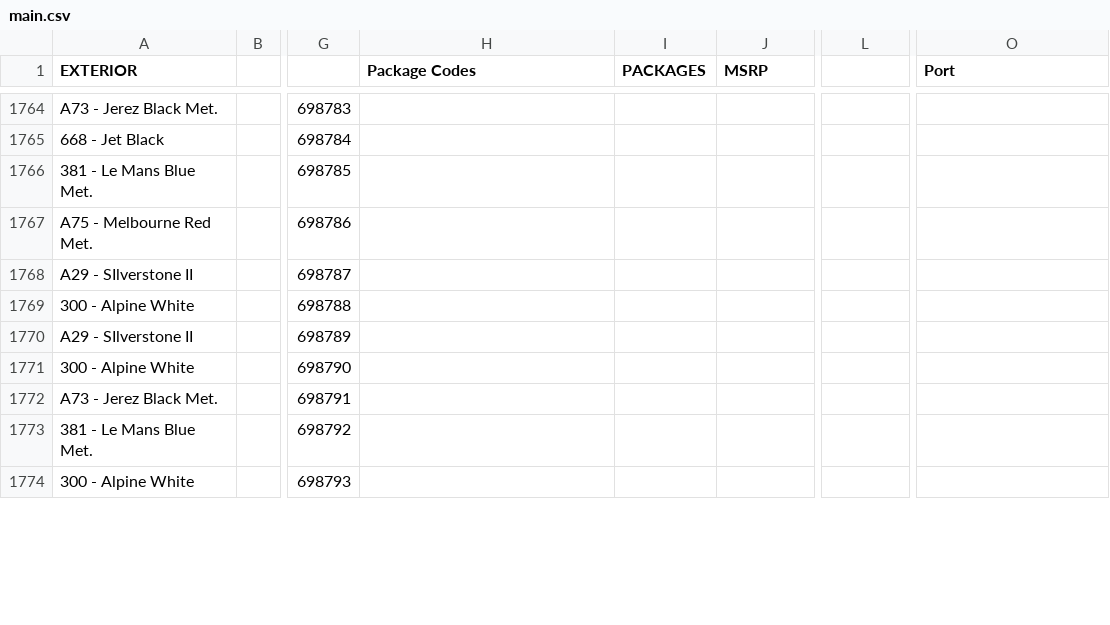
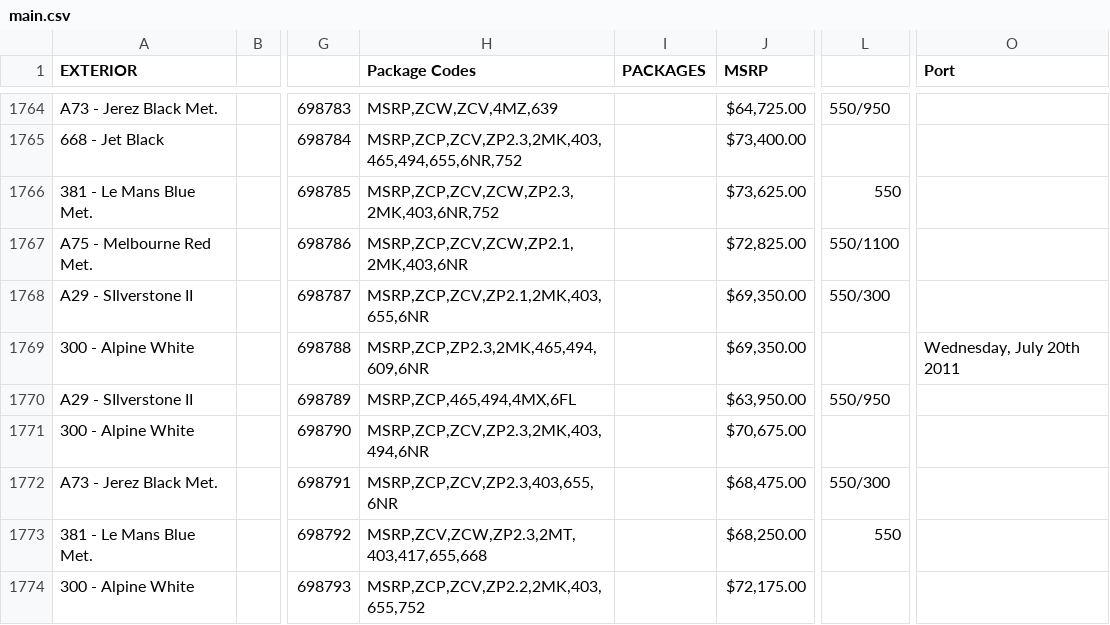
Before and after one commit to Sman19/Functioning-Website, a CSV file: main.csv, drawn as a sheet; only a part is shown, gaps mark what is left out; the diff covers the shown part only; the diff names each change by its address in the sheet, - before the commit and + after, or states it on an @@ line.

```diff
--- a/main.csv
+++ b/main.csv
-H1764 (Package Codes): (empty)
+H1764 (Package Codes): MSRP,ZCW,ZCV,4MZ,639
-J1764 (MSRP): (empty)
+J1764 (MSRP): $64,725.00
-L1764: (empty)
+L1764: 550/950
-H1765 (Package Codes): (empty)
+H1765 (Package Codes): MSRP,ZCP,ZCV,ZP2.3,2MK,403,465,494,655,6NR,752
-J1765 (MSRP): (empty)
+J1765 (MSRP): $73,400.00
-H1766 (Package Codes): (empty)
+H1766 (Package Codes): MSRP,ZCP,ZCV,ZCW,ZP2.3,2MK,403,6NR,752
-J1766 (MSRP): (empty)
+J1766 (MSRP): $73,625.00
-L1766: (empty)
+L1766: 550
-H1767 (Package Codes): (empty)
+H1767 (Package Codes): MSRP,ZCP,ZCV,ZCW,ZP2.1,2MK,403,6NR
-J1767 (MSRP): (empty)
+J1767 (MSRP): $72,825.00
-L1767: (empty)
+L1767: 550/1100
-H1768 (Package Codes): (empty)
+H1768 (Package Codes): MSRP,ZCP,ZCV,ZP2.1,2MK,403,655,6NR
-J1768:J1769 (MSRP): (empty)
+J1768:J1769 (MSRP): $69,350.00
-L1768: (empty)
+L1768: 550/300
-H1769 (Package Codes): (empty)
+H1769 (Package Codes): MSRP,ZCP,ZP2.3,2MK,465,494,609,6NR
-O1769 (Port): (empty)
+O1769 (Port): Wednesday, July 20th 2011
-H1770 (Package Codes): (empty)
+H1770 (Package Codes): MSRP,ZCP,465,494,4MX,6FL
-J1770 (MSRP): (empty)
+J1770 (MSRP): $63,950.00
-L1770: (empty)
+L1770: 550/950
-H1771 (Package Codes): (empty)
+H1771 (Package Codes): MSRP,ZCP,ZCV,ZP2.3,2MK,403,494,6NR
-J1771 (MSRP): (empty)
+J1771 (MSRP): $70,675.00
-H1772 (Package Codes): (empty)
+H1772 (Package Codes): MSRP,ZCP,ZCV,ZP2.3,403,655,6NR
-J1772 (MSRP): (empty)
+J1772 (MSRP): $68,475.00
-L1772: (empty)
+L1772: 550/300
-H1773 (Package Codes): (empty)
+H1773 (Package Codes): MSRP,ZCV,ZCW,ZP2.3,2MT,403,417,655,668
-J1773 (MSRP): (empty)
+J1773 (MSRP): $68,250.00
-L1773: (empty)
+L1773: 550
-H1774 (Package Codes): (empty)
+H1774 (Package Codes): MSRP,ZCP,ZCV,ZP2.2,2MK,403,655,752
-J1774 (MSRP): (empty)
+J1774 (MSRP): $72,175.00
```
Also changed, not shown: 51 edited cells elsewhere in this file.
